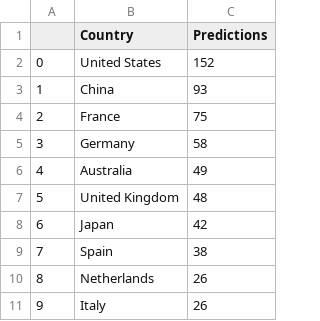
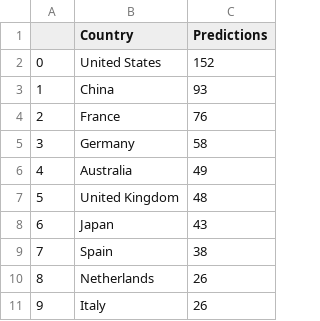
Before and after one commit to nastoo/tp-methodes-pour-analytique, a CSV file: data/2024_predictions.csv, drawn as a sheet; only a part is shown; the diff covers the shown part only; the diff names each change by its address in the sheet, - before the commit and + after, or states it on an @@ line.

```diff
--- a/data/2024_predictions.csv
+++ b/data/2024_predictions.csv
-C4 (Predictions): 75
+C4 (Predictions): 76
-C8 (Predictions): 42
+C8 (Predictions): 43
```
Also changed, not shown: 2 added rows, 2 removed rows, 26 moved rows, 1 edited cell and row numbers in column A elsewhere in this file, data/df_agg_country_year_medals_gdp.csv, 1 other file.
